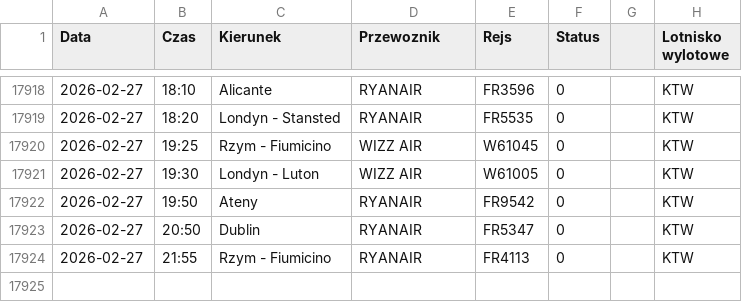
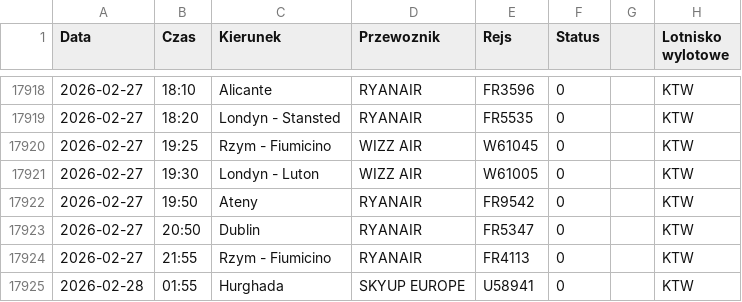
Before and after one commit to grzegorz-nowacki/departures-scraper, a CSV file: scraper/scraper_output/tabela_odlotow_KTW.csv, drawn as a sheet; only a part is shown, gaps mark what is left out.

```diff
--- a/scraper/scraper_output/tabela_odlotow_KTW.csv
+++ b/scraper/scraper_output/tabela_odlotow_KTW.csv
@@ -17924 +17924,2 @@ Data;Czas;Kierunek;Przewoznik;Rejs;Status;;Lotnisko wylotowe
 2026-02-27;21:55;Rzym - Fiumicino;RYANAIR;FR4113;0;;"KTW"
+2026-02-28;01:55;Hurghada;SKYUP EUROPE;U58941;0;;"KTW"
```
Also changed, not shown: scraper/scraper_output/tabela_odlotow_RZE.csv.
